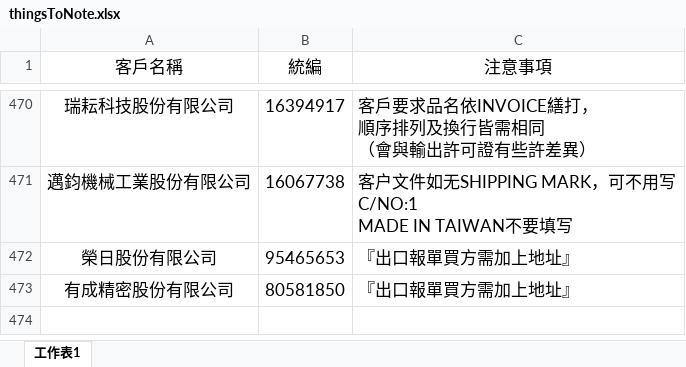
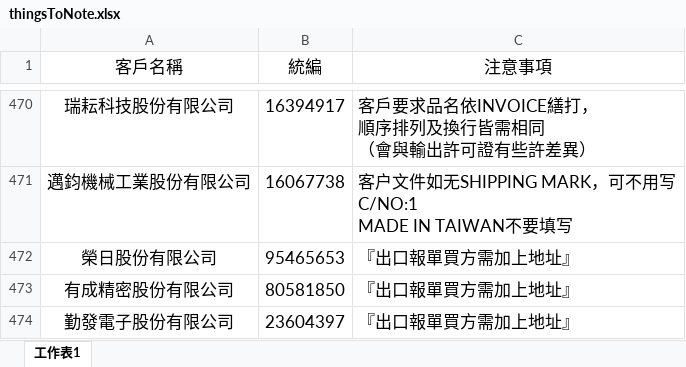
Before and after one commit to liyijung/declaration, an Excel workbook: Export_format/thingsToNote.xlsx, sheet 工作表1, drawn as a sheet; only a part is shown, gaps mark what is left out; values as stored, in another font and other column widths than the file's, no borders; conditional formats not drawn; the diff names each change by its address in the sheet, - before the commit and + after, or states it on an @@ line.

Commit message:
Add files via upload

```diff
--- a/Export_format/thingsToNote.xlsx (sheet 工作表1)
+++ b/Export_format/thingsToNote.xlsx (sheet 工作表1)
+row 474: 勤發電子股份有限公司 | 23604397 | 『出口報單買方需加上地址』
```
